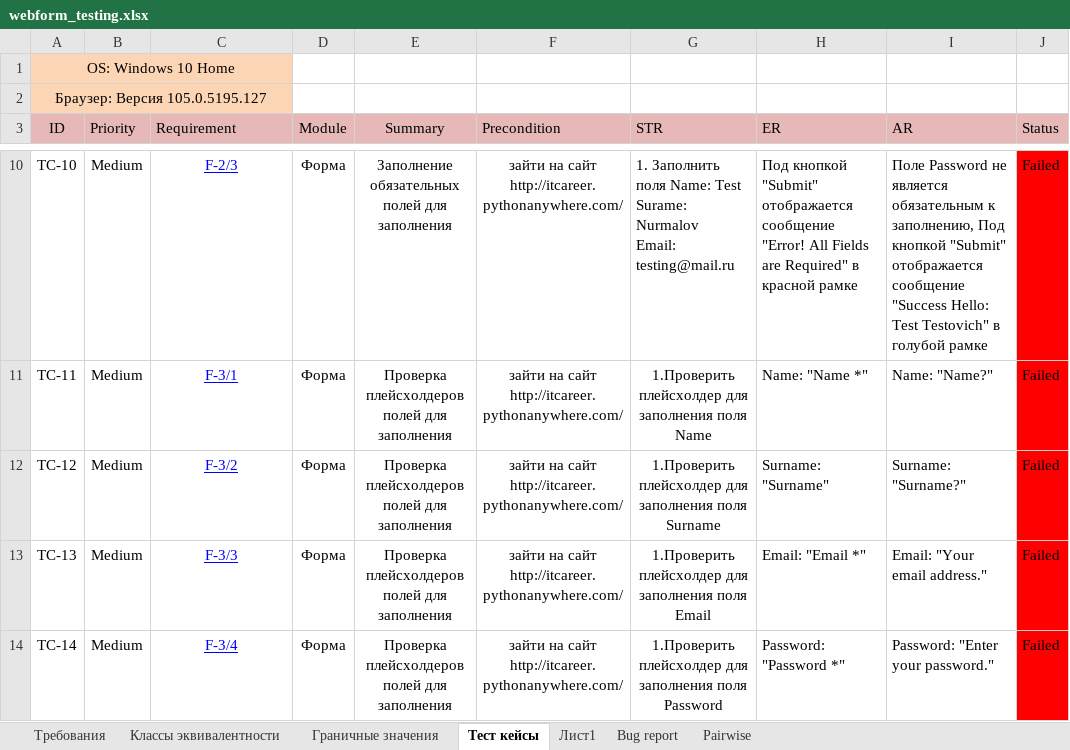
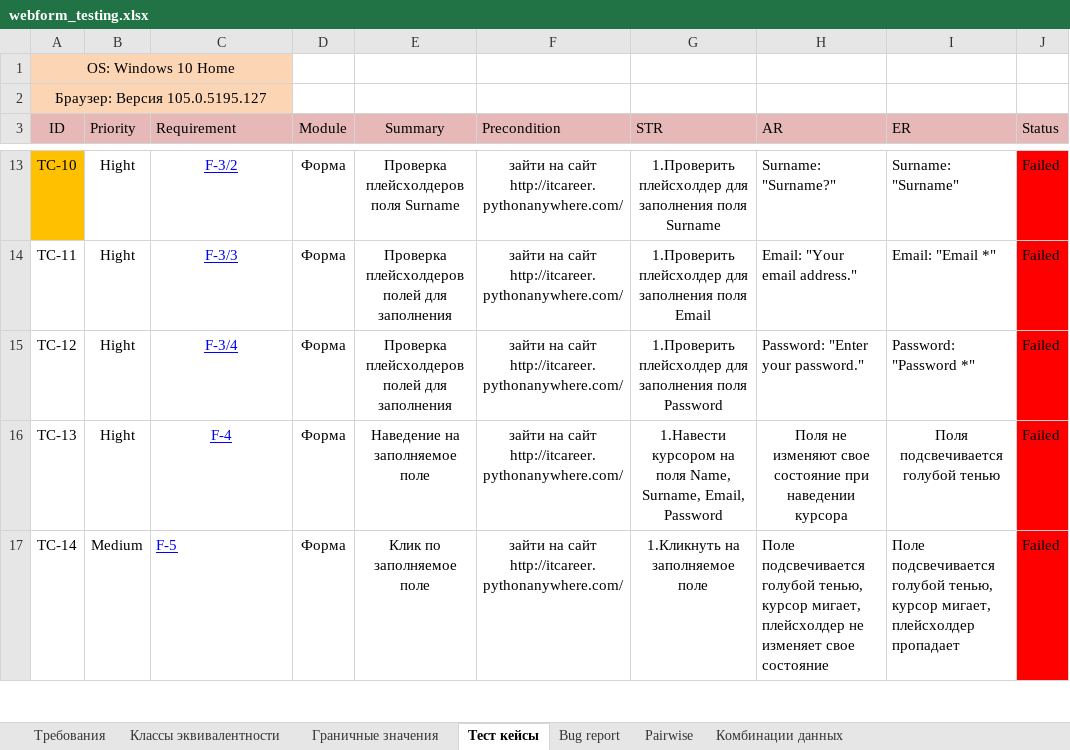
Before and after one commit to KunxY174/Web-testing, an Excel workbook: webform_testing.xlsx, sheet Тест кейсы, drawn as a sheet; only a part is shown, gaps mark what is left out; values as stored, in another font and other column widths than the file's, no borders; charts and pictures not drawn; addresses are those after the commit; ↵ is a line break in a cell; the diff covers the shown part only; the diff names each change by its address in the sheet, - before the commit and + after, or states it on an @@ line.

```diff
--- a/webform_testing.xlsx (sheet Тест кейсы)
+++ b/webform_testing.xlsx (sheet Тест кейсы)
-sheet tab: Лист1
+sheet tab: Комбинации данных
@@ sheet tab order changed: Требования | Классы эквивалентности | Граничные значения | Тест кейсы | Bug report | Pairwise | Комбинации данных @@
-H3: ER
+H3: AR
-I3: AR
+I3: ER
-A13 fill: none
+A13 fill: #FFC000
-B13:B16 (Priority): Medium
+B13:B16 (Priority): Hight
-C13 (Requirement): F-2/3
+C13 (Requirement): F-3/2
-E13 (Summary): Заполнение обязательных полей для заполнения
+E13 (Summary): Проверка плейсхолдеров поля Surname
-G13 alignment: left
+G13 alignment: center
-G13 (STR): 1. Заполнить поля Name: Test ↵ Surame: Nurmalov ↵ Email: testing@mail.ru
+G13 (STR): 1.Проверить плейсхолдер для заполнения поля Surname
-H13 (AR): Под кнопкой "Submit" отображается сообщение "Error! All Fields are Required" в красной рамке
+H13 (AR): Surname: "Surname?"
-I13 (ER): Поле Password не является обязательным к заполнению, Под кнопкой "Submit" отображается сообщение "Success Hello: Test Testovich" в голубой рамке
+I13 (ER): Surname: "Surname"
-C14 (Requirement): F-3/1
+C14 (Requirement): F-3/3
-G14 (STR): …заполнения поля Name
+G14 (STR): …заполнения поля Email
-H14 (AR): Name: "Name *"
+H14 (AR): Email: "Your email address."
-I14 (ER): Name: "Name?"
+I14 (ER): Email: "Email *"
-C15 (Requirement): F-3/2
+C15 (Requirement): F-3/4
-G15 (STR): …заполнения поля Surname
+G15 (STR): …заполнения поля Password
-H15 (AR): Surname: "Surname"
+H15 (AR): Password: "Enter your password."
-I15 (ER): Surname: "Surname?"
+I15 (ER): Password: "Password *"
-C16 (Requirement): F-3/3
+C16 (Requirement): F-4
-E16 (Summary): Проверка плейсхолдеров полей для заполнения
+E16 (Summary): Наведение на заполняемое поле
-G16 (STR): 1.Проверить плейсхолдер для заполнения поля Email
+G16 (STR): 1.Навести курсором на поля Name, Surname, Email, Password
-H16 (AR): Email: "Email *"
+H16 (AR): Поля не изменяют свое состояние при наведении курсора
-H16:I16 alignment: left
+H16:I16 alignment: center
-I16 (ER): Email: "Your email address."
+I16 (ER): Поля подсвечивается голубой тенью
-C17 (Requirement): F-3/4
+C17 (Requirement): F-5
-C17 alignment: center
+C17 alignment: left
-E17 (Summary): Проверка плейсхолдеров полей для заполнения
+E17 (Summary): Клик по заполняемое поле
-G17 (STR): 1.Проверить плейсхолдер для заполнения поля Password
+G17 (STR): 1.Кликнуть на заполняемое поле
-H17 (AR): Password: "Password *"
+H17 (AR): Поле подсвечивается голубой тенью, курсор мигает, плейсхолдер не изменяет свое состояние
-I17 (ER): Password: "Enter your password."
+I17 (ER): Поле подсвечивается голубой тенью, курсор мигает, плейсхолдер пропадает
```
Also changed, not shown: 4 added rows, 7 removed rows, 184 edited cells and cell formats elsewhere in this sheet, sheet Граничные значения, sheet Bug report, sheet Комбинации данных, sheet Классы эквивалентности, charts or pictures.
